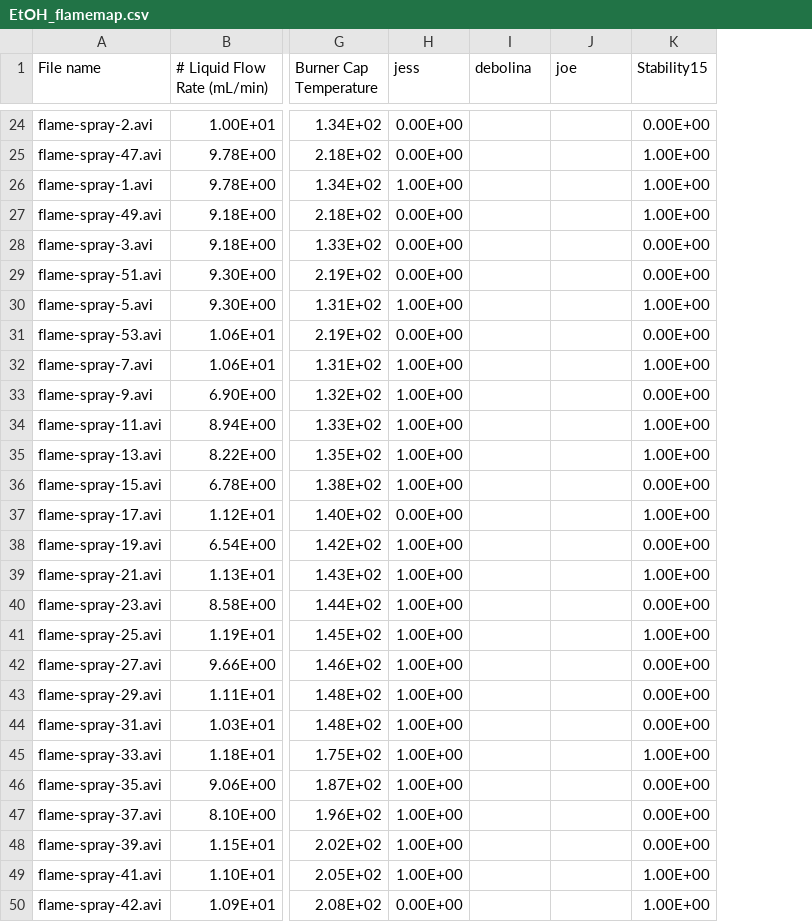
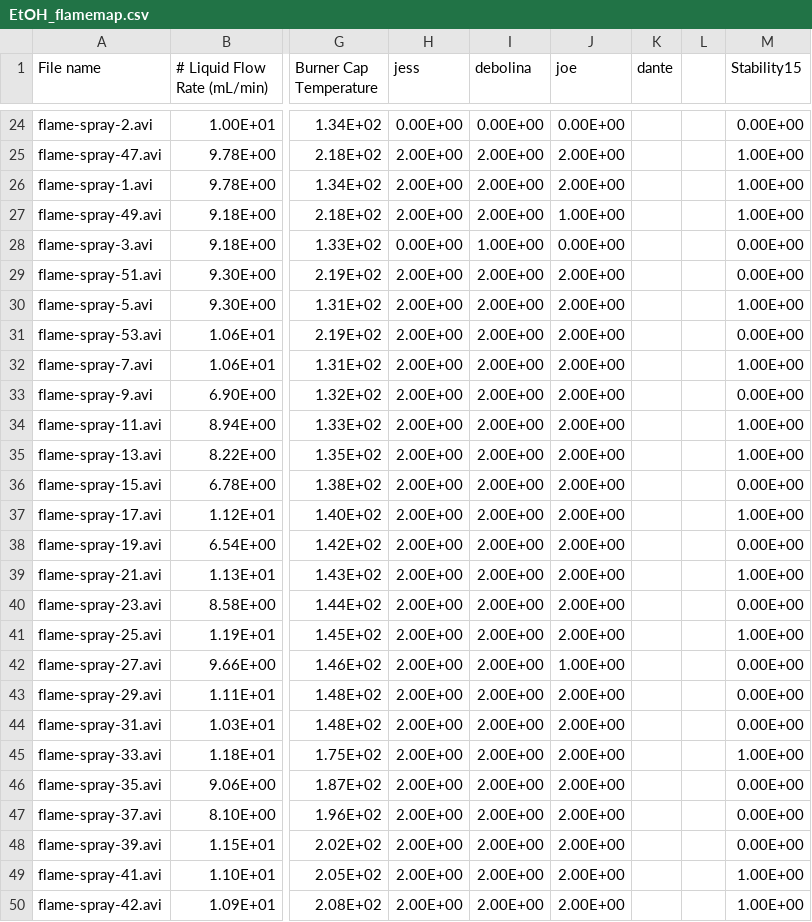
Before and after one commit to jpan17/flame-stability, a CSV file: EtOH_flamemap.csv, drawn as a sheet; only a part is shown, gaps mark what is left out; the diff covers the shown part only; the diff names each change by its address in the sheet, - before the commit and + after, or states it on an @@ line.

```diff
--- a/EtOH_flamemap.csv
+++ b/EtOH_flamemap.csv
+column K (dante), empty
+column L, empty
-I24 (debolina): (empty)
+I24 (debolina): 0.00E+00
-J24 (joe): (empty)
+J24 (joe): 0.00E+00
-H25 (jess): 0.00E+00
+H25 (jess): 2.00E+00
-I25:I27 (debolina): (empty)
+I25:I27 (debolina): 2.00E+00
-J25:J26 (joe): (empty)
+J25:J26 (joe): 2.00E+00
-H26 (jess): 1.00E+00
+H26 (jess): 2.00E+00
-H27 (jess): 0.00E+00
+H27 (jess): 2.00E+00
-J27 (joe): (empty)
+J27 (joe): 1.00E+00
-I28 (debolina): (empty)
+I28 (debolina): 1.00E+00
-J28 (joe): (empty)
+J28 (joe): 0.00E+00
-H29 (jess): 0.00E+00
+H29 (jess): 2.00E+00
-I29:I50 (debolina): (empty)
+I29:I50 (debolina): 2.00E+00
-J29:J41 (joe): (empty)
+J29:J41 (joe): 2.00E+00
-H30 (jess): 1.00E+00
+H30 (jess): 2.00E+00
-H31 (jess): 0.00E+00
+H31 (jess): 2.00E+00
-H32:H36 (jess): 1.00E+00
+H32:H36 (jess): 2.00E+00
-H37 (jess): 0.00E+00
+H37 (jess): 2.00E+00
-H38:H49 (jess): 1.00E+00
+H38:H49 (jess): 2.00E+00
-J42 (joe): (empty)
+J42 (joe): 1.00E+00
-J43:J50 (joe): (empty)
+J43:J50 (joe): 2.00E+00
-H50 (jess): 0.00E+00
+H50 (jess): 2.00E+00
```
Also changed, not shown: 71 edited cells elsewhere in this file, 1 other file.
